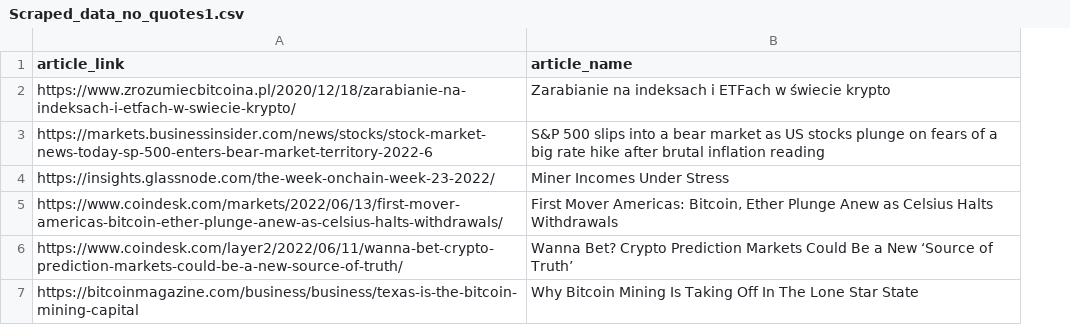
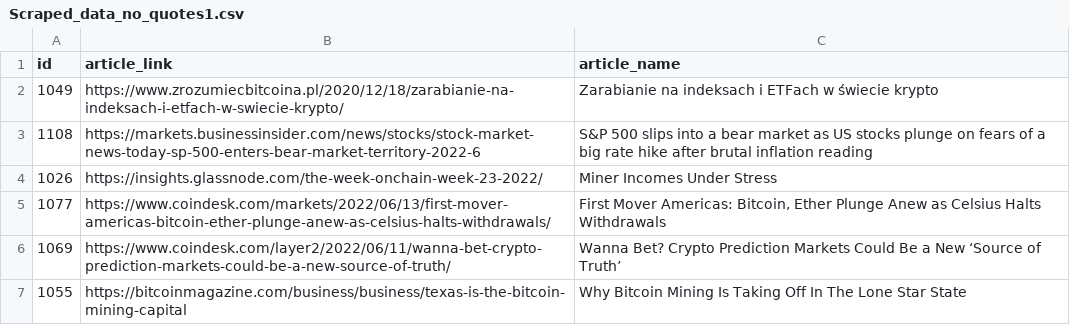
Before and after one commit to JacekzMilo/Crypto_nlp, a CSV file: Scraper/Scraper/spiders/Scraped_data_no_quotes1.csv, drawn as a sheet; the diff names each change by its address in the sheet, - before the commit and + after, or states it on an @@ line.

```diff
--- a/Scraper/Scraper/spiders/Scraped_data_no_quotes1.csv
+++ b/Scraper/Scraper/spiders/Scraped_data_no_quotes1.csv
+column A (id), rows 2-7: 1049 | 1108 | 1026 | 1077 | 1069 | 1055
```
Also changed, not shown: Scraper/Scraper/spiders/Scraped_data.csv, Scraper/Scraper/spiders/article_semantics_results_aggregaded.csv, 9 other files.
